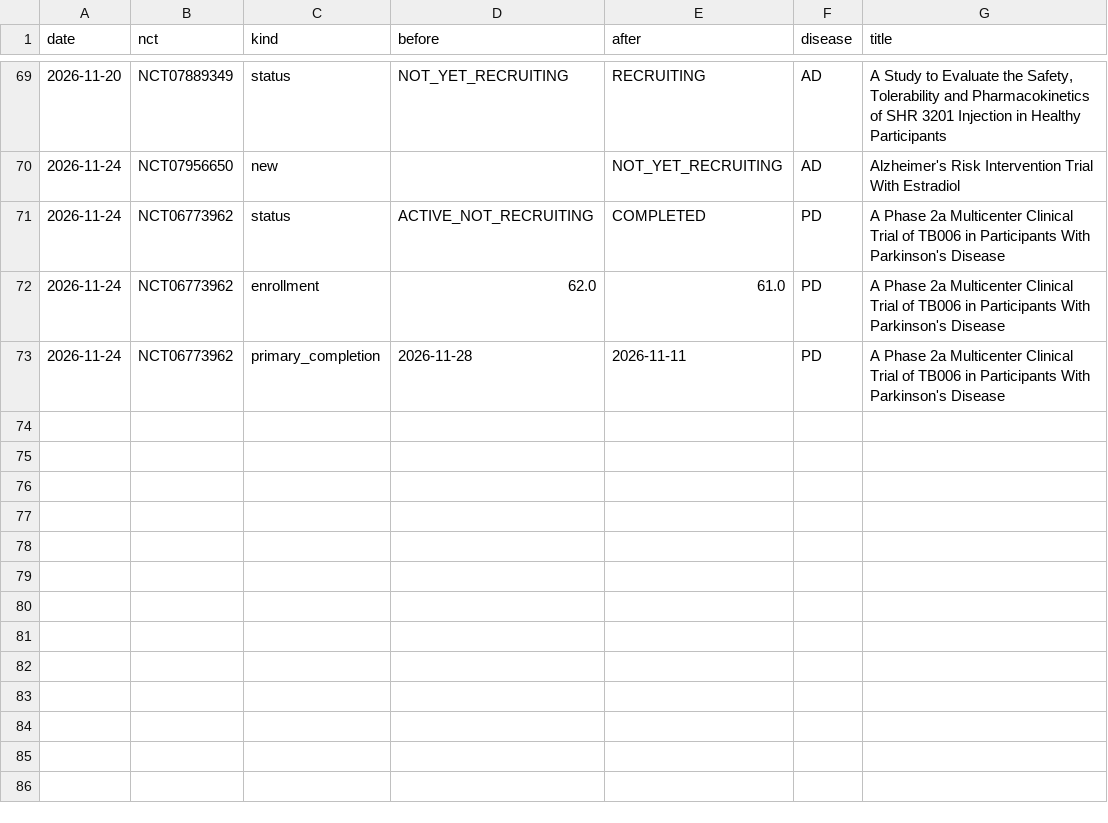
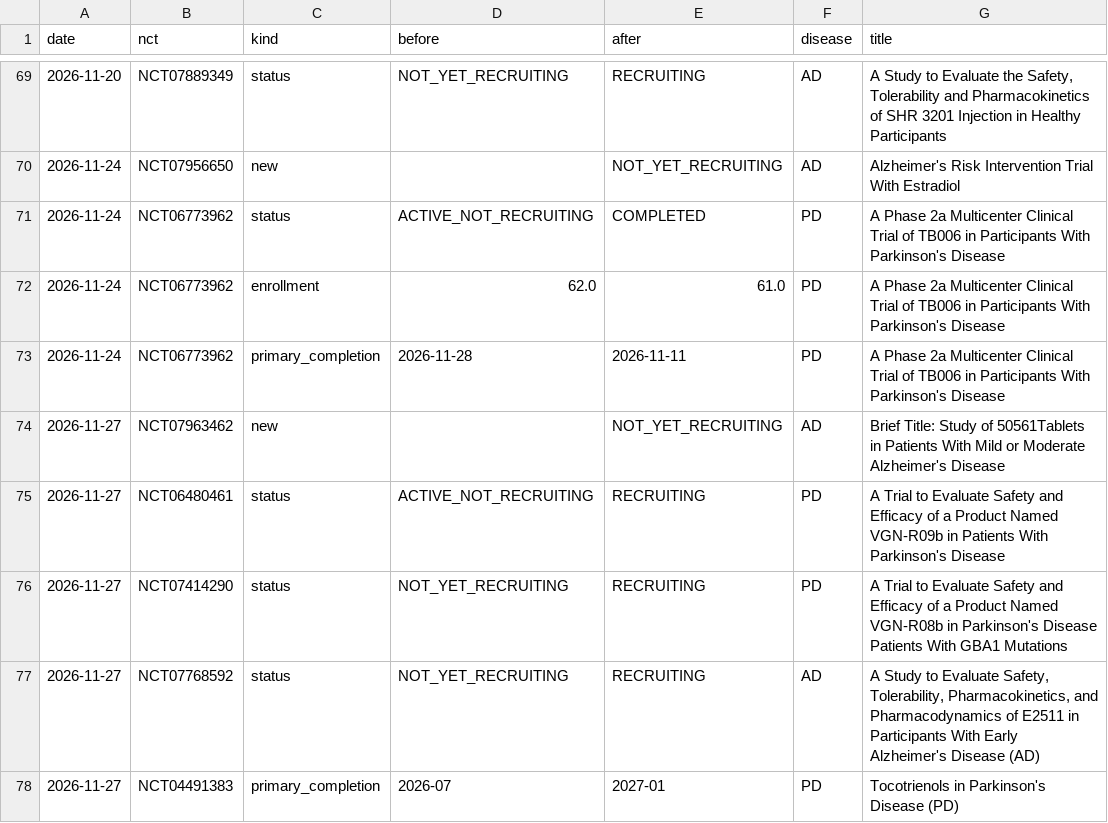
Before and after one commit to rddtrace-lab/neurotrials, a CSV file: data/events.csv, drawn as a sheet; only a part is shown, gaps mark what is left out; the diff names each change by its address in the sheet, - before the commit and + after, or states it on an @@ line.

Commit message:
neurotrials data: 2026-11-27

```diff
--- a/data/events.csv
+++ b/data/events.csv
+row 74: 2026-11-27 | NCT07963462 | new |  | NOT_YET_RECRUITING | AD | Brief Title: Study of 50561Tablets in Patients With Mild or Moderate Alzheimer's Disease
+row 75: 2026-11-27 | NCT06480461 | status | ACTIVE_NOT_RECRUITING | RECRUITING | PD | A Trial to Evaluate Safety and Efficacy of a Product Named VGN-R09b in Patients With Parkinson's Disease
+row 76: 2026-11-27 | NCT07414290 | status | NOT_YET_RECRUITING | RECRUITING | PD | A Trial to Evaluate Safety and Efficacy of a Product Named VGN-R08b in Parkinson's Disease Patients With GBA1 Mutations
+row 77: 2026-11-27 | NCT07768592 | status | NOT_YET_RECRUITING | RECRUITING | AD | A Study to Evaluate Safety, Tolerability, Pharmacokinetics, and Pharmacodynamics of E2511 in Participants With Early Alzheimer's Disease (AD)
+row 78: 2026-11-27 | NCT04491383 | primary_completion | 2026-07 | 2027-01 | PD | Tocotrienols in Parkinson's Disease (PD)
```
Also changed, not shown: data/cart/events.csv, data/cart/trials_latest.csv, 3 other files.
